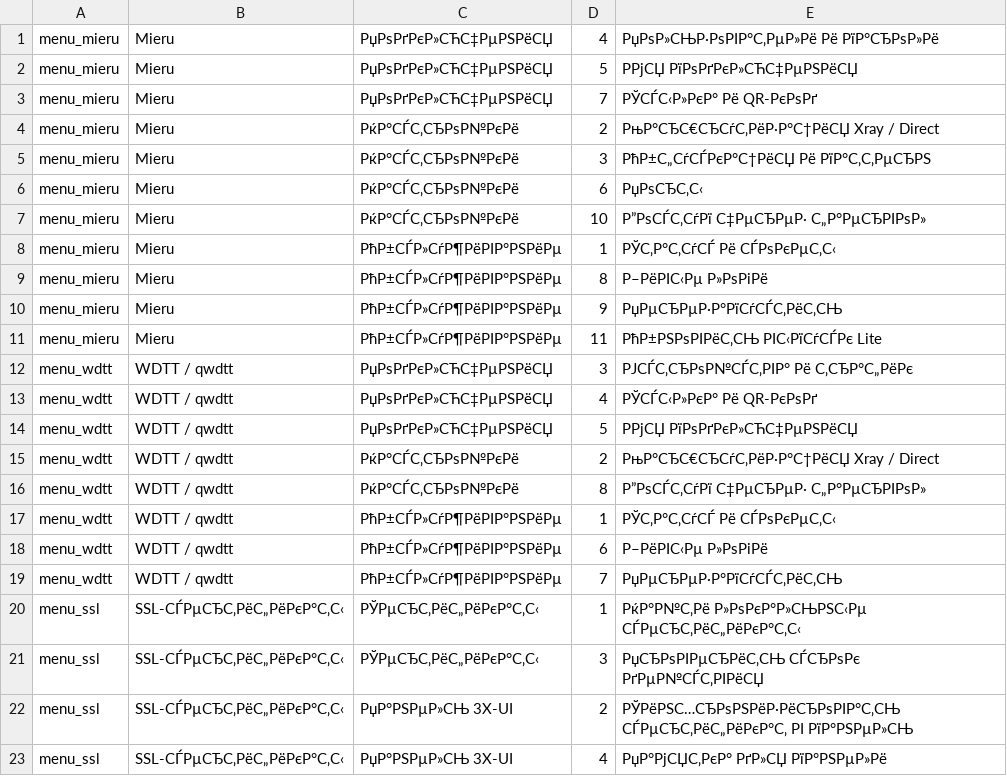
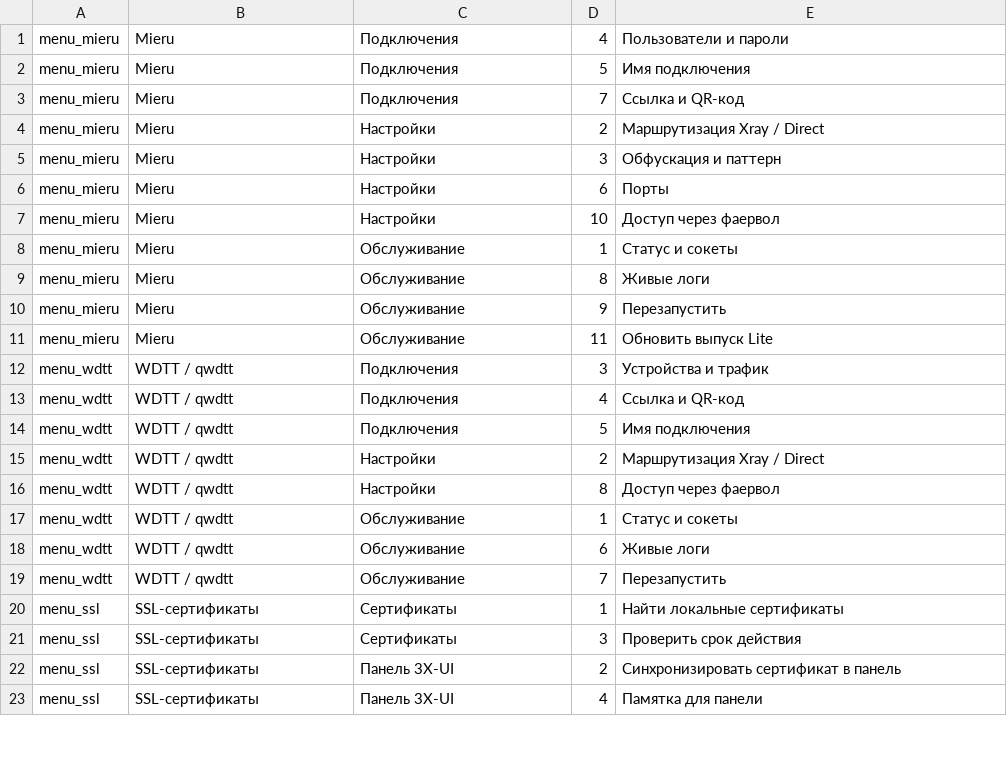
Before and after one commit to lesovoi53/x-manager-lite, a TSV file: scripts/menu-actions.tsv, drawn as a sheet; only a part is shown; the diff covers the shown part only; the diff names each change by its address in the sheet, - before the commit and + after, or states it on an @@ line.

Commit message:
fix(wdtt): resolve tproxy deadlock, export PATH, and fix menu UTF-8 encoding (v2026.11.18.1)

```diff
--- a/scripts/menu-actions.tsv
+++ b/scripts/menu-actions.tsv
-C1:C3: РџРѕРґРєР»СЋС‡РµРЅРёСЏ
+C1:C3: Подключения
-E1: РџРѕР»СЊР·РѕРІР°С‚РµР»Рё Рё РїР°СЂРѕР»Рё
+E1: Пользователи и пароли
-E2: РРјСЏ РїРѕРґРєР»СЋС‡РµРЅРёСЏ
+E2: Имя подключения
-E3: РЎСЃС‹Р»РєР° Рё QR-РєРѕРґ
+E3: Ссылка и QR-код
-C4:C7: РќР°СЃС‚СЂРѕР№РєРё
+C4:C7: Настройки
-E4: РњР°СЂС€СЂСѓС‚РёР·Р°С†РёСЏ Xray / Direct
+E4: Маршрутизация Xray / Direct
-E5: РћР±С„СѓСЃРєР°С†РёСЏ Рё РїР°С‚С‚РµСЂРЅ
+E5: Обфускация и паттерн
-E6: РџРѕСЂС‚С‹
+E6: Порты
-E7: Р”РѕСЃС‚СѓРї С‡РµСЂРµР· С„Р°РµСЂРІРѕР»
+E7: Доступ через фаервол
-C8:C11: РћР±СЃР»СѓР¶РёРІР°РЅРёРµ
+C8:C11: Обслуживание
-E8: РЎС‚Р°С‚СѓСЃ Рё СЃРѕРєРµС‚С‹
+E8: Статус и сокеты
-E9: Р–РёРІС‹Рµ Р»РѕРіРё
+E9: Живые логи
-E10: РџРµСЂРµР·Р°РїСѓСЃС‚РёС‚СЊ
+E10: Перезапустить
-E11: РћР±РЅРѕРІРёС‚СЊ РІС‹РїСѓСЃРє Lite
+E11: Обновить выпуск Lite
-C12:C14: РџРѕРґРєР»СЋС‡РµРЅРёСЏ
+C12:C14: Подключения
-E12: РЈСЃС‚СЂРѕР№СЃС‚РІР° Рё С‚СЂР°С„РёРє
+E12: Устройства и трафик
-E13: РЎСЃС‹Р»РєР° Рё QR-РєРѕРґ
+E13: Ссылка и QR-код
-E14: РРјСЏ РїРѕРґРєР»СЋС‡РµРЅРёСЏ
+E14: Имя подключения
-C15:C16: РќР°СЃС‚СЂРѕР№РєРё
+C15:C16: Настройки
-E15: РњР°СЂС€СЂСѓС‚РёР·Р°С†РёСЏ Xray / Direct
+E15: Маршрутизация Xray / Direct
-E16: Р”РѕСЃС‚СѓРї С‡РµСЂРµР· С„Р°РµСЂРІРѕР»
+E16: Доступ через фаервол
-C17:C19: РћР±СЃР»СѓР¶РёРІР°РЅРёРµ
+C17:C19: Обслуживание
-E17: РЎС‚Р°С‚СѓСЃ Рё СЃРѕРєРµС‚С‹
+E17: Статус и сокеты
-E18: Р–РёРІС‹Рµ Р»РѕРіРё
+E18: Живые логи
-E19: РџРµСЂРµР·Р°РїСѓСЃС‚РёС‚СЊ
+E19: Перезапустить
-B20:B23: SSL-СЃРµСЂС‚РёС„РёРєР°С‚С‹
+B20:B23: SSL-сертификаты
-C20:C21: РЎРµСЂС‚РёС„РёРєР°С‚С‹
+C20:C21: Сертификаты
-E20: РќР°Р№С‚Рё Р»РѕРєР°Р»СЊРЅС‹Рµ СЃРµСЂС‚РёС„РёРєР°С‚С‹
+E20: Найти локальные сертификаты
-E21: РџСЂРѕРІРµСЂРёС‚СЊ СЃСЂРѕРє РґРµР№СЃС‚РІРёСЏ
+E21: Проверить срок действия
-C22:C23: РџР°РЅРµР»СЊ 3X-UI
+C22:C23: Панель 3X-UI
-E22: РЎРёРЅС…СЂРѕРЅРёР·РёСЂРѕРІР°С‚СЊ СЃРµСЂС‚РёС„РёРєР°С‚ РІ РїР°РЅРµР»СЊ
+E22: Синхронизировать сертификат в панель
-E23: РџР°РјСЏС‚РєР° РґР»СЏ РїР°РЅРµР»Рё
+E23: Памятка для панели
```
Also changed, not shown: 49 edited cells elsewhere in this file, 4 other files.
